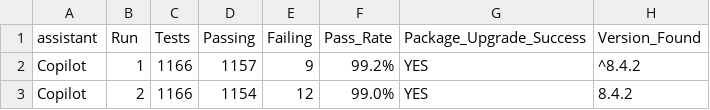
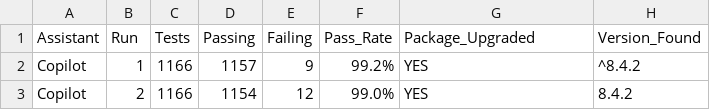
Before and after one commit to martingundhus/express_benchmark, a CSV file: task3_summary.csv, drawn as a sheet; only a part is shown; the diff names each change by its address in the sheet, - before the commit and + after, or states it on an @@ line.

```diff
--- a/task3_summary.csv
+++ b/task3_summary.csv
-A1: assistant
+A1: Assistant
-G1: Package_Upgrade_Success
+G1: Package_Upgraded
```
Also changed, not shown: task1_summary.csv, task2_summary.csv, 11 other files.
